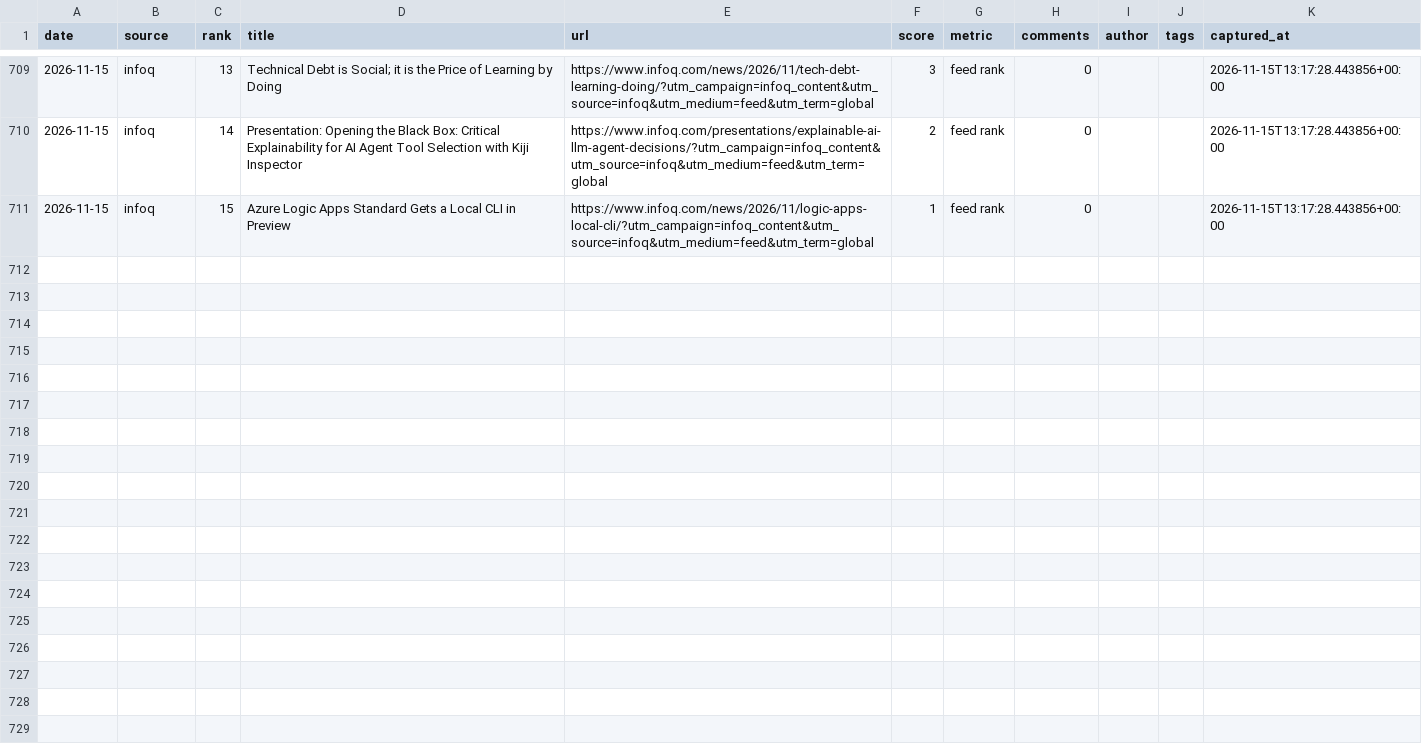
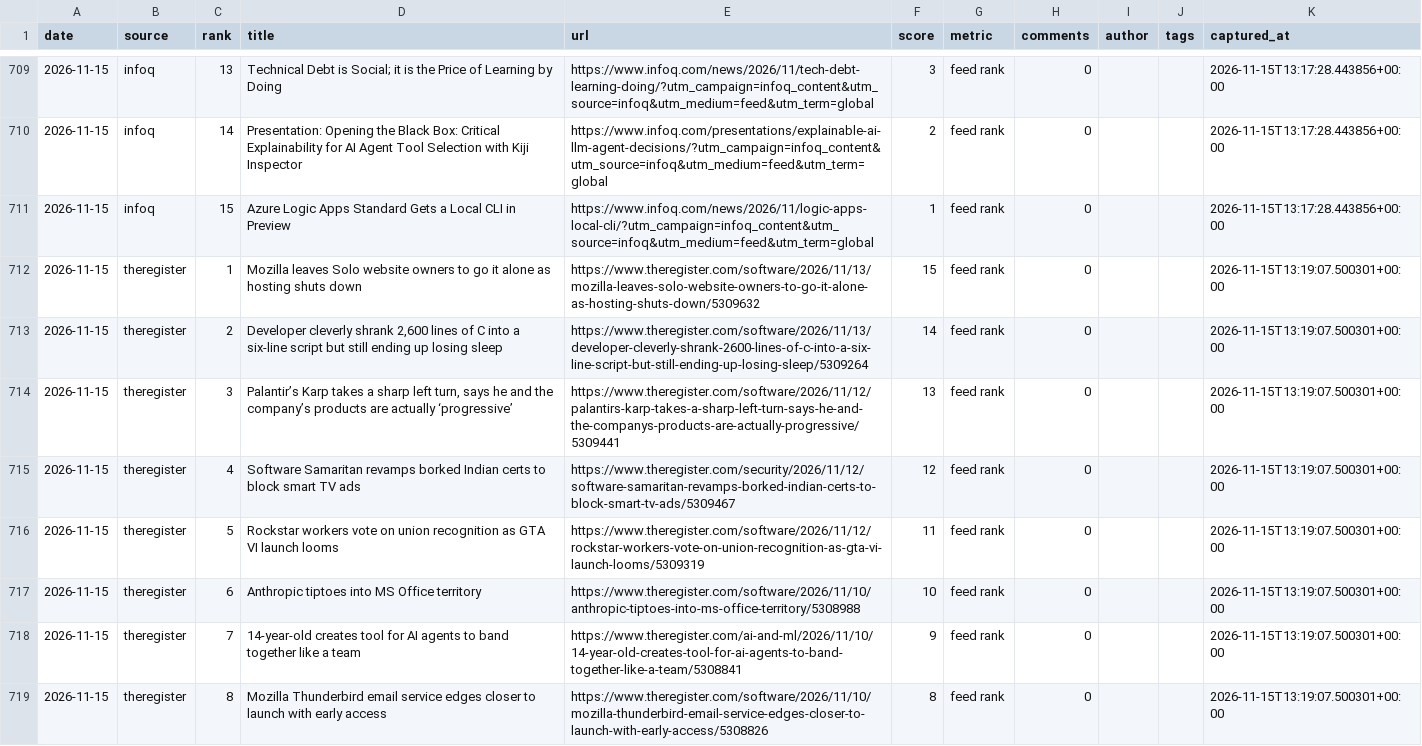
Before and after one commit to zalize-com/trendscope, a CSV file: data/history.csv, drawn as a sheet; only a part is shown, gaps mark what is left out; the diff covers the shown part only.

```diff
--- a/data/history.csv
+++ b/data/history.csv
@@ -711 +711,9 @@ date,source,rank,title,url,score,metric,comments,author,tags,captured_at
 2026-11-15,infoq,15,Azure Logic Apps Standard Gets a Local CLI in Preview,https://www.infoq.com/news/2026/11/logic-apps-local-cli/?utm_campaign=infoq_content&utm_source=infoq&utm_medium=feed&utm_term=global,1,feed rank,0,,,2026-11-15T13:17:28.443856+00:00
+2026-11-15,theregister,1,Mozilla leaves Solo website owners to go it alone as hosting shuts down,https://www.theregister.com/software/2026/11/13/mozilla-leaves-solo-website-owners-to-go-it-alone-as-hosting-shuts-down/5309632,15,feed rank,0,,,2026-11-15T13:19:07.500301+00:00
+2026-11-15,theregister,2,"Developer cleverly shrank 2,600 lines of C into a six-line script but still ending up losing sleep",https://www.theregister.com/software/2026/11/13/developer-cleverly-shrank-2600-lines-of-c-into-a-six-line-script-but-still-ending-up-losing-sleep/5309264,14,feed rank,0,,,2026-11-15T13:19:07.500301+00:00
+2026-11-15,theregister,3,"Palantir’s Karp takes a sharp left turn, says he and the company’s products are actually ‘progressive’",https://www.theregister.com/software/2026/11/12/palantirs-karp-takes-a-sharp-left-turn-says-he-and-the-companys-products-are-actually-progressive/5309441,13,feed rank,0,,,2026-11-15T13:19:07.500301+00:00
+2026-11-15,theregister,4,Software Samaritan revamps borked Indian certs to block smart TV ads,https://www.theregister.com/security/2026/11/12/software-samaritan-revamps-borked-indian-certs-to-block-smart-tv-ads/5309467,12,feed rank,0,,,2026-11-15T13:19:07.500301+00:00
+2026-11-15,theregister,5,Rockstar workers vote on union recognition as GTA VI launch looms,https://www.theregister.com/software/2026/11/12/rockstar-workers-vote-on-union-recognition-as-gta-vi-launch-looms/5309319,11,feed rank,0,,,2026-11-15T13:19:07.500301+00:00
+2026-11-15,theregister,6,Anthropic tiptoes into MS Office territory,https://www.theregister.com/software/2026/11/10/anthropic-tiptoes-into-ms-office-territory/5308988,10,feed rank,0,,,2026-11-15T13:19:07.500301+00:00
+2026-11-15,theregister,7,14-year-old creates tool for AI agents to band together like a team,https://www.theregister.com/ai-and-ml/2026/11/10/14-year-old-creates-tool-for-ai-agents-to-band-together-like-a-team/5308841,9,feed rank,0,,,2026-11-15T13:19:07.500301+00:00
+2026-11-15,theregister,8,Mozilla Thunderbird email service edges closer to launch with early access,https://www.theregister.com/software/2026/11/10/mozilla-thunderbird-email-service-edges-closer-to-launch-with-early-access/5308826,8,feed rank,0,,,2026-11-15T13:19:07.500301+00:00
```
Also changed, not shown: 7 added rows elsewhere in this file, data/daily/2026-11-15.csv, data/health-log.csv, 28 other files.
